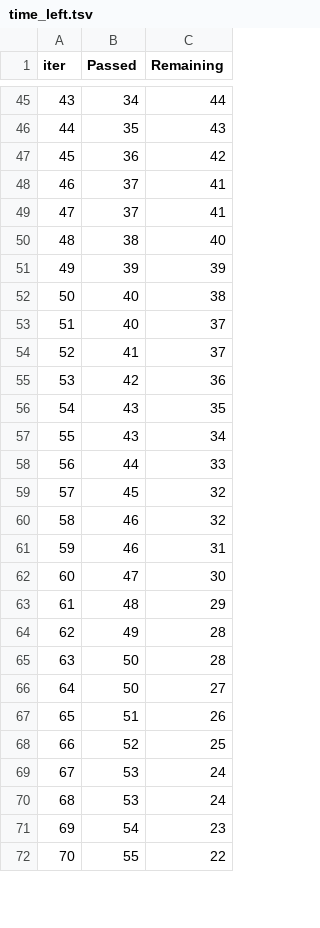
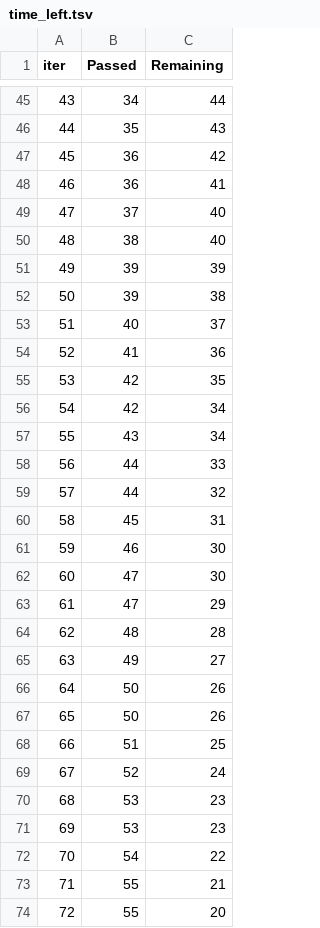
Before and after one commit to iamgopinathbehera/Student-Performance-Indicator, a TSV file: catboost_info/time_left.tsv, drawn as a sheet; only a part is shown, gaps mark what is left out; removed rows and columns are numbered as before the commit, all else as after; the diff covers the shown part only; the diff names each change by its address in the sheet, - before the commit and + after, or states it on an @@ line.

```diff
--- a/catboost_info/time_left.tsv
+++ b/catboost_info/time_left.tsv
@@ column A (iter) renumbered between rows 2 and 101 @@
-B48 (Passed): 37
+B48 (Passed): 36
-C49 (Remaining): 41
+C49 (Remaining): 40
-B52 (Passed): 40
+B52 (Passed): 39
-C54 (Remaining): 37
+C54 (Remaining): 36
-C55 (Remaining): 36
+C55 (Remaining): 35
-row 56: 54 | 43 | 35
+row 56: 54 | 42 | 34
+row 59: 57 | 44 | 32
-C60 (Remaining): 32
+C60 (Remaining): 31
-C61 (Remaining): 32
+C61 (Remaining): 30
-row 61: 59 | 46 | 31
+row 63: 61 | 47 | 29
-C64 (Remaining): 29
+C64 (Remaining): 28
-C65 (Remaining): 28
+C65 (Remaining): 27
-C66 (Remaining): 28
+C66 (Remaining): 26
-C67 (Remaining): 27
+C67 (Remaining): 26
-C68 (Remaining): 26
+C68 (Remaining): 25
-C69 (Remaining): 25
+C69 (Remaining): 24
-C70:C71 (Remaining): 24
+C70:C71 (Remaining): 23
-C72 (Remaining): 23
+C72 (Remaining): 22
-C73 (Remaining): 22
+C73 (Remaining): 21
+row 74: 72 | 55 | 20
```
Also changed, not shown: 11 added rows, 13 removed rows and 43 edited cells elsewhere in this file, 2 other files.
